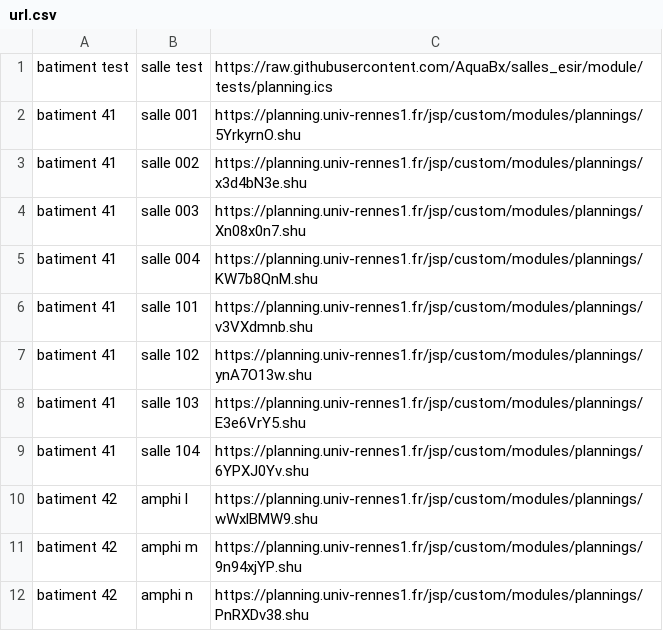
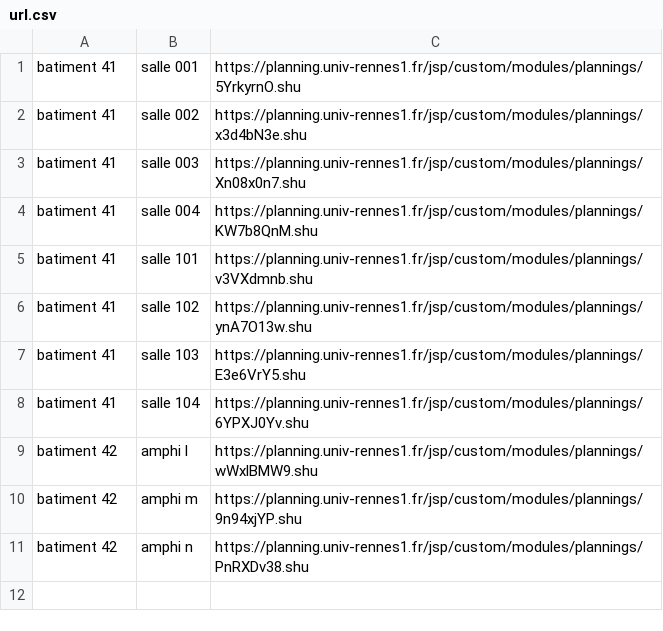
Before and after one commit to beaulieu-camp/api, a CSV file: url.csv, drawn as a sheet; the diff names each change by its address in the sheet, - before the commit and + after, or states it on an @@ line.

Commit message:
Update url.csv

```diff
--- a/url.csv
+++ b/url.csv
-row 1: batiment test | salle test | https://raw.githubusercontent.com/AquaBx/salles_esir/module/tests/planning.ics
```
